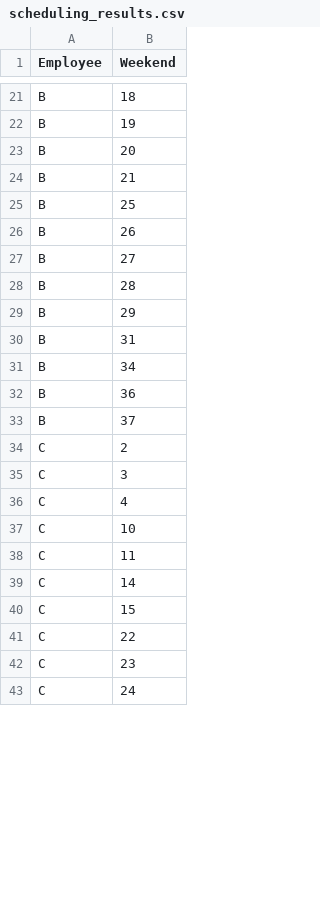
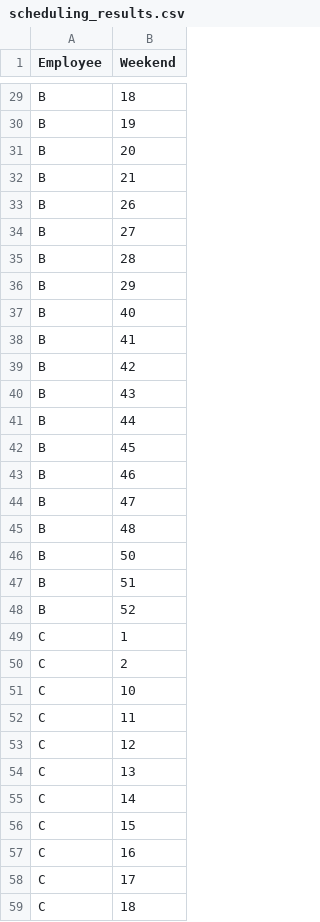
Before and after one commit to Robin-C/nurse_problem, a CSV file: scheduling_results.csv, drawn as a sheet; only a part is shown, gaps mark what is left out; the shorter side is filled out with more unchanged rows; the diff covers the shown part only.

```diff
--- a/scheduling_results.csv
+++ b/scheduling_results.csv
@@ -24,3 +32,2 @@ B,20
 B,21
-B,25
 B,26
@@ -29,12 +36,24 @@ B,28
 B,29
-B,31
-B,34
-B,36
-B,37
+B,40
+B,41
+B,42
+B,43
+B,44
+B,45
+B,46
+B,47
+B,48
+B,50
+B,51
+B,52
+C,1
 C,2
-C,3
-C,4
 C,10
 C,11
+C,12
+C,13
 C,14
 C,15
+C,16
+C,17
+C,18
```
Also changed, not shown: 12 added rows, 1 removed row and 5 edited cells elsewhere in this file, 1 other file.
